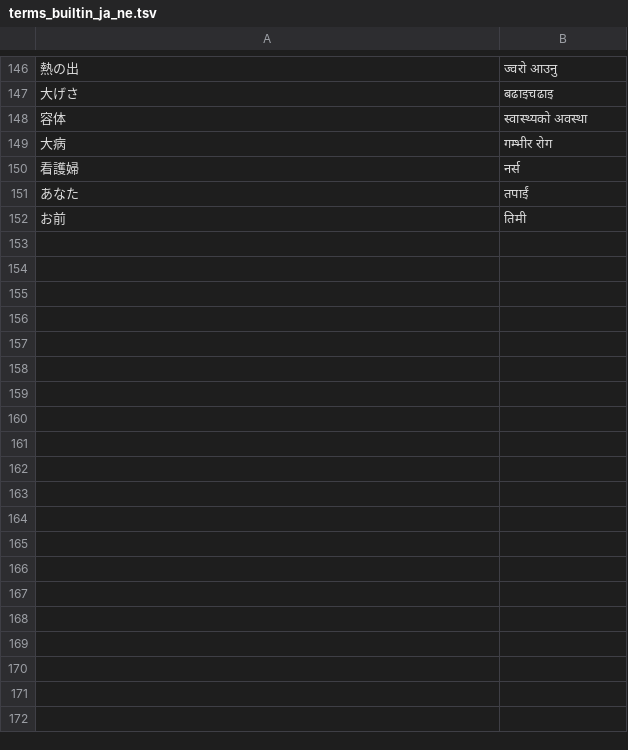
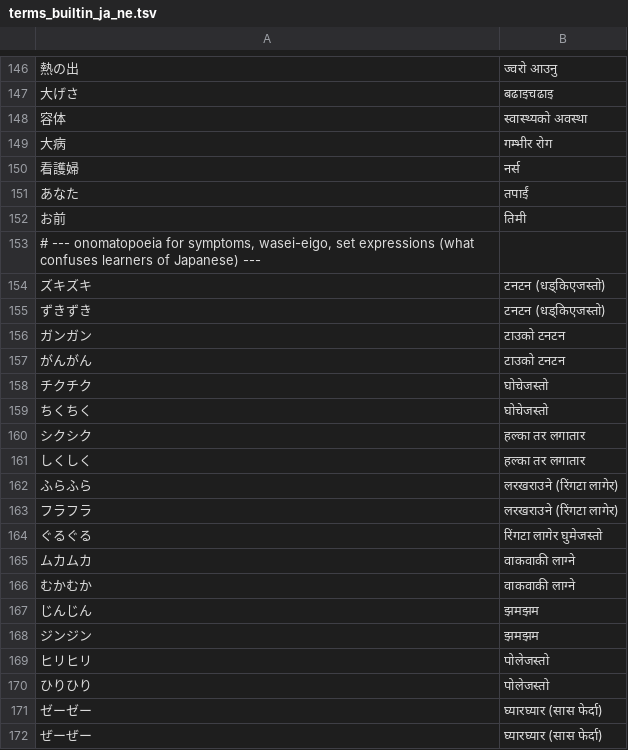
Before and after one commit to ichirocc/MagiTranslator, a TSV file: app/src/main/assets/jane/terms_builtin_ja_ne.tsv, drawn as a sheet; only a part is shown, gaps mark what is left out; the diff covers the shown part only; the diff names each change by its address in the sheet, - before the commit and + after, or states it on an @@ line.

```diff
--- a/app/src/main/assets/jane/terms_builtin_ja_ne.tsv
+++ b/app/src/main/assets/jane/terms_builtin_ja_ne.tsv
+row 153: # --- onomatopoeia for symptoms, wasei-eigo, set expressions (what confuses learners of Japanese) ---
+row 154: ズキズキ | टनटन (धड्किएजस्तो)
+row 155: ずきずき | टनटन (धड्किएजस्तो)
+row 156: ガンガン | टाउको टनटन
+row 157: がんがん | टाउको टनटन
+row 158: チクチク | घोचेजस्तो
+row 159: ちくちく | घोचेजस्तो
+row 160: シクシク | हल्का तर लगातार
+row 161: しくしく | हल्का तर लगातार
+row 162: ふらふら | लरखराउने (रिंगटा लागेर)
+row 163: フラフラ | लरखराउने (रिंगटा लागेर)
+row 164: ぐるぐる | रिंगटा लागेर घुमेजस्तो
+row 165: ムカムカ | वाकवाकी लाग्ने
+row 166: むかむか | वाकवाकी लाग्ने
+row 167: じんじん | झमझम
+row 168: ジンジン | झमझम
+row 169: ヒリヒリ | पोलेजस्तो
+row 170: ひりひり | पोलेजस्तो
+row 171: ゼーゼー | घ्यारघ्यार (सास फेर्दा)
+row 172: ぜーぜー | घ्यारघ्यार (सास फेर्दा)
```
Also changed, not shown: 17 added rows elsewhere in this file, app/src/main/assets/jane/phrases_builtin.tsv, 4 other files.
